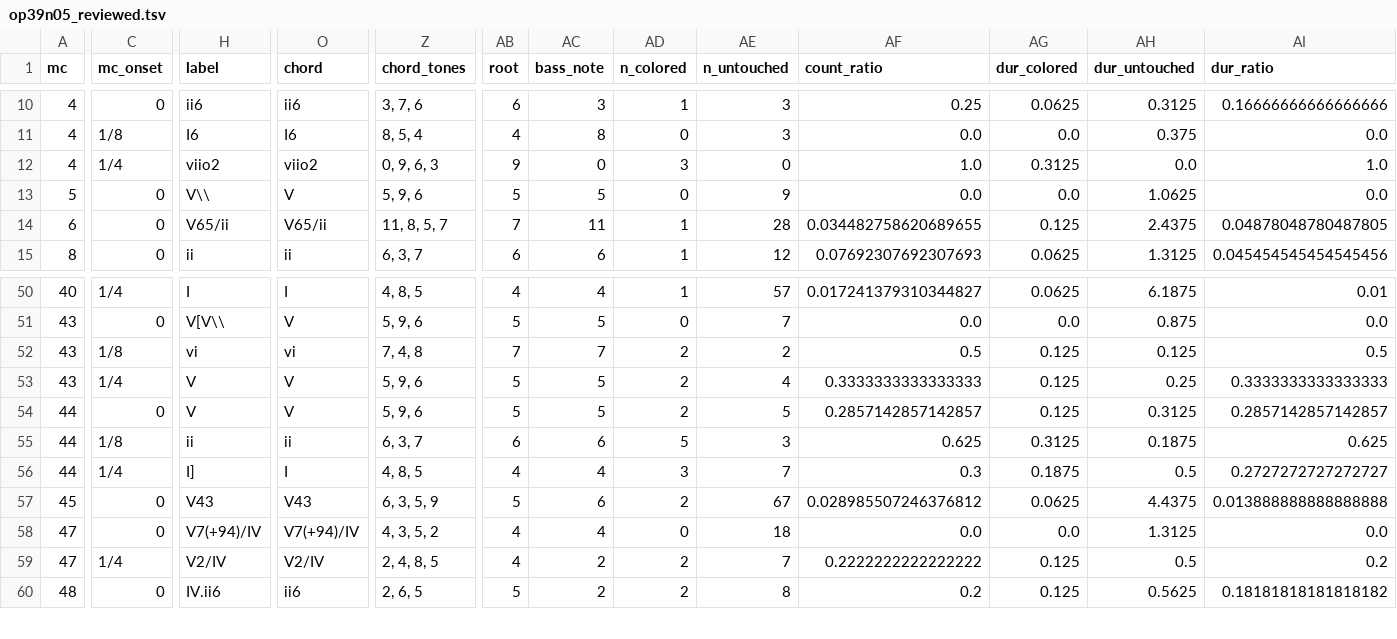
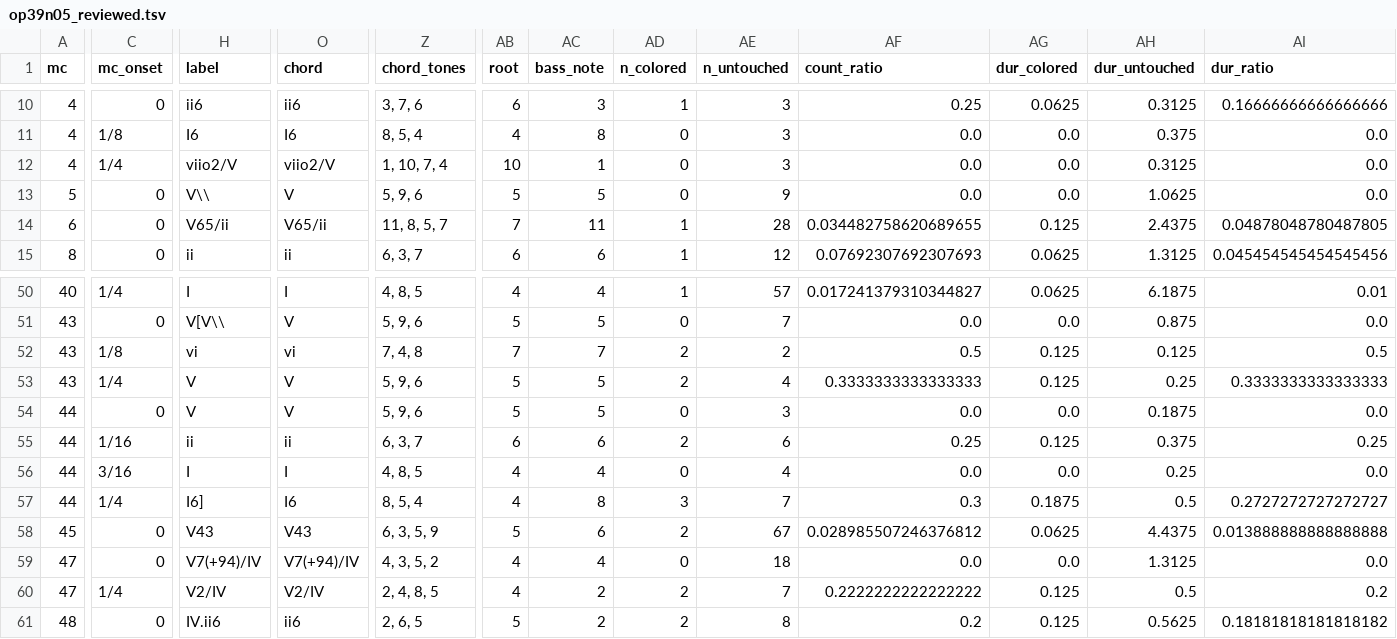
Before and after one commit to DCMLab/schumann_liederkreis, a TSV file: reviewed/op39n05_reviewed.tsv, drawn as a sheet; only a part is shown, gaps mark what is left out; addresses are those after the commit; rows hold the shown columns only; the diff covers the shown part only; the diff names each change by its address in the sheet, - before the commit and + after, or states it on an @@ line.

```diff
--- a/reviewed/op39n05_reviewed.tsv
+++ b/reviewed/op39n05_reviewed.tsv
-H12 (label): viio2
+H12 (label): viio2/V
-O12 (chord): viio2
+O12 (chord): viio2/V
-Z12 (chord_tones): 0, 9, 6, 3
+Z12 (chord_tones): 1, 10, 7, 4
-AB12 (root): 9
+AB12 (root): 10
-AC12 (bass_note): 0
+AC12 (bass_note): 1
-AD12 (n_colored): 3
+AD12 (n_colored): 0
-AE12 (n_untouched): 0
+AE12 (n_untouched): 3
-AF12 (count_ratio): 1.0
+AF12 (count_ratio): 0.0
-AG12 (dur_colored): 0.3125
+AG12 (dur_colored): 0.0
-AH12 (dur_untouched): 0.0
+AH12 (dur_untouched): 0.3125
-AI12 (dur_ratio): 1.0
+AI12 (dur_ratio): 0.0
-AD54 (n_colored): 2
+AD54 (n_colored): 0
-AE54 (n_untouched): 5
+AE54 (n_untouched): 3
-AF54 (count_ratio): 0.2857142857142857
+AF54 (count_ratio): 0.0
-AG54 (dur_colored): 0.125
+AG54 (dur_colored): 0.0
-AH54 (dur_untouched): 0.3125
+AH54 (dur_untouched): 0.1875
-AI54 (dur_ratio): 0.2857142857142857
+AI54 (dur_ratio): 0.0
-C55 (mc_onset): 1/8
+C55 (mc_onset): 1/16
-AD55 (n_colored): 5
+AD55 (n_colored): 2
-AE55 (n_untouched): 3
+AE55 (n_untouched): 6
-AF55 (count_ratio): 0.625
+AF55 (count_ratio): 0.25
-AG55 (dur_colored): 0.3125
+AG55 (dur_colored): 0.125
-AH55 (dur_untouched): 0.1875
+AH55 (dur_untouched): 0.375
-AI55 (dur_ratio): 0.625
+AI55 (dur_ratio): 0.25
+row 56: 44 | 3/16 | I | I | 4, 8, 5 | 4 | 4 | 0 | 4 | 0.0 | 0.0 | 0.25 | 0.0
-H57 (label): I]
+H57 (label): I6]
-O57 (chord): I
+O57 (chord): I6
-Z57 (chord_tones): 4, 8, 5
+Z57 (chord_tones): 8, 5, 4
-AC57 (bass_note): 4
+AC57 (bass_note): 8
```
Also changed, not shown: 3 edited cells elsewhere in this file, harmonies/op39n05.harmonies.tsv, metadata.tsv, 4 other files.
